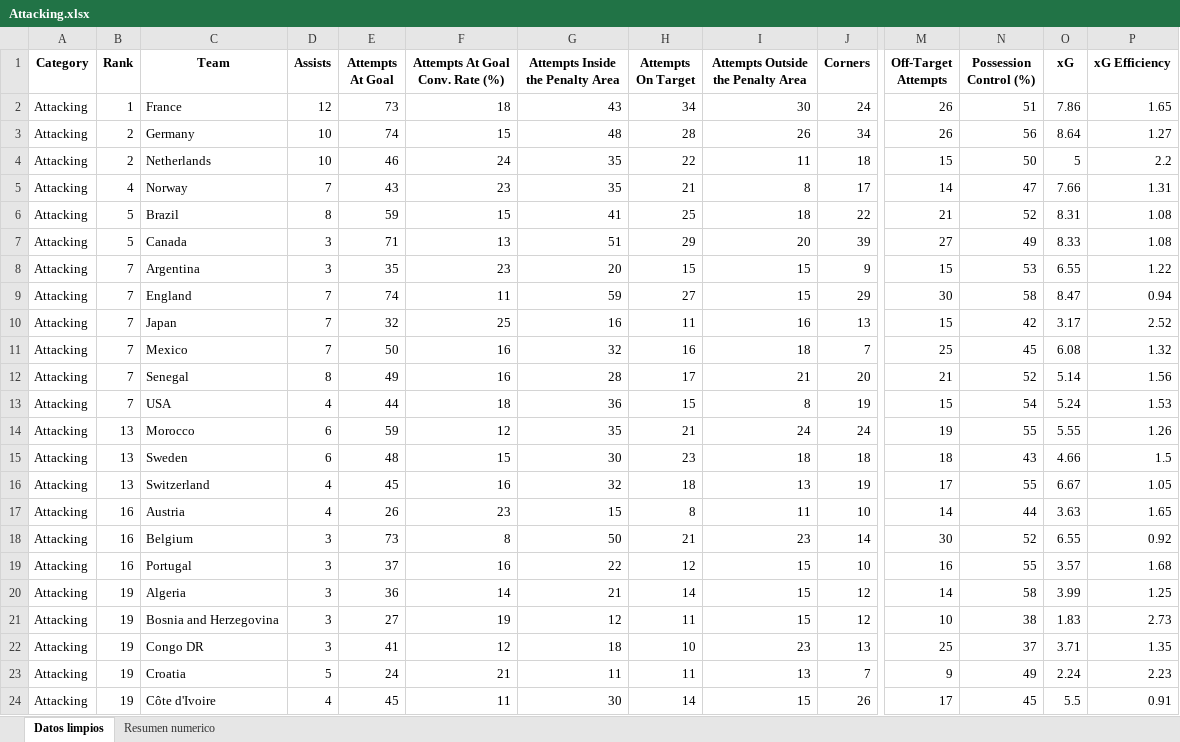
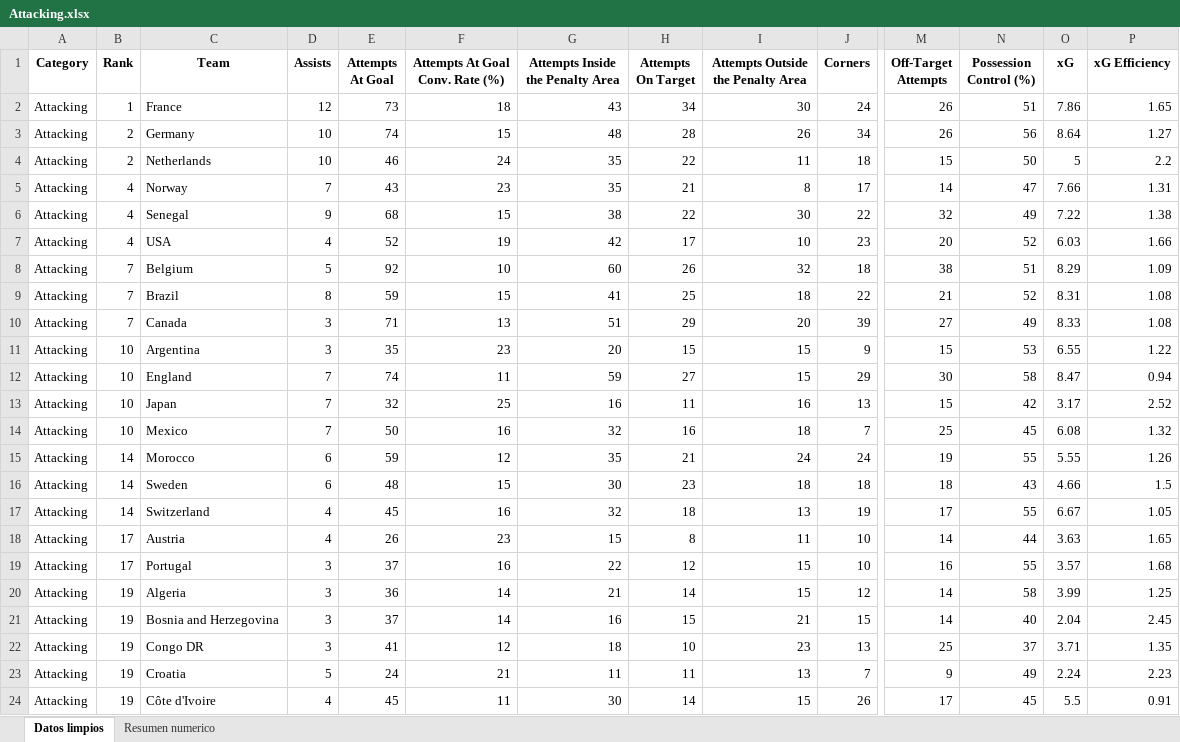
Before and after one commit to ManuelMtz1018/fifa_team_statistics, an Excel workbook: outputs/fifa_team_statistics/excel_por_categoria/Attacking.xlsx, sheet Datos limpios, drawn as a sheet; only a part is shown, gaps mark what is left out; values as stored, in another font and other column widths than the file's, no borders; removed rows and columns are numbered as before the commit, all else as after; rows hold the shown columns only; the diff names each change by its address in the sheet, - before the commit and + after, or states it on an @@ line.

```diff
--- a/outputs/fifa_team_statistics/excel_por_categoria/Attacking.xlsx (sheet Datos limpios)
+++ b/outputs/fifa_team_statistics/excel_por_categoria/Attacking.xlsx (sheet Datos limpios)
+row 6: Attacking | 4 | Senegal | 9 | 68 | 15 | 38 | 22 | 30 | 22 | 32 | 49 | 7.22 | 1.38
+row 7: Attacking | 4 | USA | 4 | 52 | 19 | 42 | 17 | 10 | 23 | 20 | 52 | 6.03 | 1.66
+row 8: Attacking | 7 | Belgium | 5 | 92 | 10 | 60 | 26 | 32 | 18 | 38 | 51 | 8.29 | 1.09
-B9:B10 (Rank): 5
+B9:B10 (Rank): 7
-B11:B14 (Rank): 7
+B11:B14 (Rank): 10
-row 12: Attacking | 7 | Senegal | 8 | 49 | 16 | 28 | 17 | 21 | 20 | 21 | 52 | 5.14 | 1.56
-row 13: Attacking | 7 | USA | 4 | 44 | 18 | 36 | 15 | 8 | 19 | 15 | 54 | 5.24 | 1.53
-B15:B17 (Rank): 13
+B15:B17 (Rank): 14
-B18 (Rank): 16
+B18 (Rank): 17
-row 18: Attacking | 16 | Belgium | 3 | 73 | 8 | 50 | 21 | 23 | 14 | 30 | 52 | 6.55 | 0.92
-B19 (Rank): 16
+B19 (Rank): 17
-E21 (Attempts At Goal): 27
+E21 (Attempts At Goal): 37
-F21 (Attempts At Goal Conv. Rate (%)): 19
+F21 (Attempts At Goal Conv. Rate (%)): 14
-G21 (Attempts Inside the Penalty Area): 12
+G21 (Attempts Inside the Penalty Area): 16
-H21 (Attempts On Target): 11
+H21 (Attempts On Target): 15
-I21: 15
+I21: 21
-J21 (Corners): 12
+J21 (Corners): 15
-M21 (Off-Target Attempts): 10
+M21 (Off-Target Attempts): 14
-N21 (Possession Control (%)): 38
+N21 (Possession Control (%)): 40
-O21 (xG): 1.83
+O21 (xG): 2.04
-P21 (xG Efficiency): 2.73
+P21 (xG Efficiency): 2.45
```
Also changed, not shown: sheet Resumen numerico, outputs/fifa_team_statistics/excel_por_categoria/Defending.xlsx, outputs/fifa_team_statistics/excel_por_categoria/Discipline.xlsx, 14 other files.
